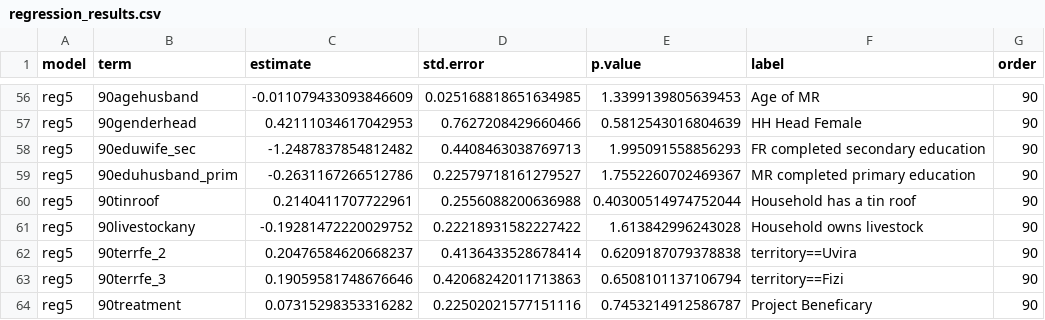
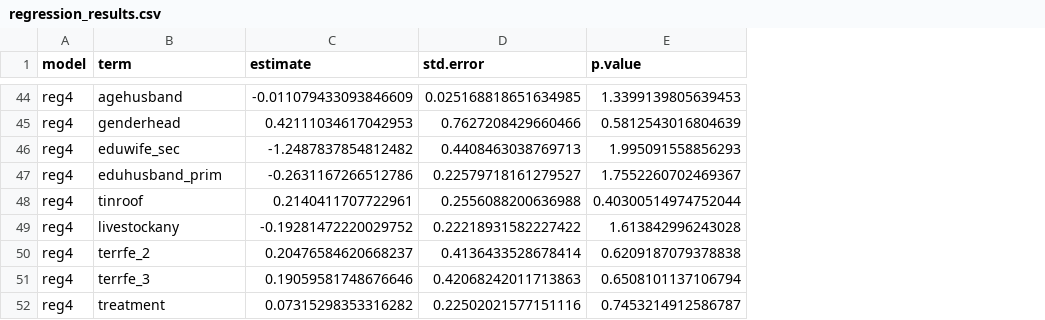
Before and after one commit to kleuveld/congogbv, a CSV file: tables/regression_results.csv, drawn as a sheet; only a part is shown, gaps mark what is left out; removed rows and columns are numbered as before the commit, all else as after; the diff covers the shown part only; the diff names each change by its address in the sheet, - before the commit and + after, or states it on an @@ line.

```diff
--- a/tables/regression_results.csv
+++ b/tables/regression_results.csv
-column F (label), rows 56-64: Age of MR | HH Head Female | FR completed secondary education | MR completed primary education | Household has a tin roof | Household owns livestock | territory==Uvira | territory==Fizi | Project Beneficary
-column G (order), rows 56-64: all 90
-A44:A52 (model): reg5
+A44:A52 (model): reg4
-B44 (term): 90agehusband
+B44 (term): agehusband
-B45 (term): 90genderhead
+B45 (term): genderhead
-B46 (term): 90eduwife_sec
+B46 (term): eduwife_sec
-B47 (term): 90eduhusband_prim
+B47 (term): eduhusband_prim
-B48 (term): 90tinroof
+B48 (term): tinroof
-B49 (term): 90livestockany
+B49 (term): livestockany
-B50 (term): 90terrfe_2
+B50 (term): terrfe_2
-B51 (term): 90terrfe_3
+B51 (term): terrfe_3
-B52 (term): 90treatment
+B52 (term): treatment
```
Also changed, not shown: 12 removed rows and 48 edited cells elsewhere in this file, tables/determinants_coeffs.csv, tables/determinants_scalars.csv, 11 other files.
